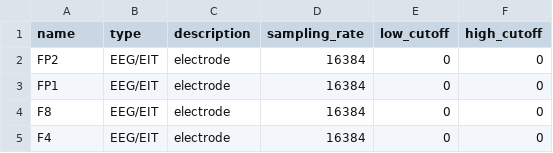
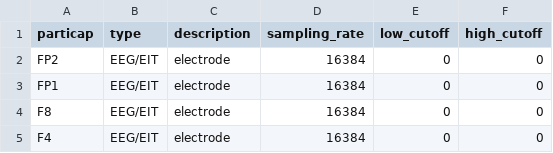
Before and after one commit to EIT-team/Stroke_EIT_Dataset, a TSV file: resources/_channels.tsv, drawn as a sheet; only a part is shown.

```diff
--- a/resources/_channels.tsv
+++ b/resources/_channels.tsv
@@ -1,2 +1,2 @@
-name	type	description	sampling_rate	low_cutoff	high_cutoff
+particap	type	description	sampling_rate	low_cutoff	high_cutoff
 FP2	EEG/EIT	electrode	16384	0	0
```
Also changed, not shown: 4 other files.
